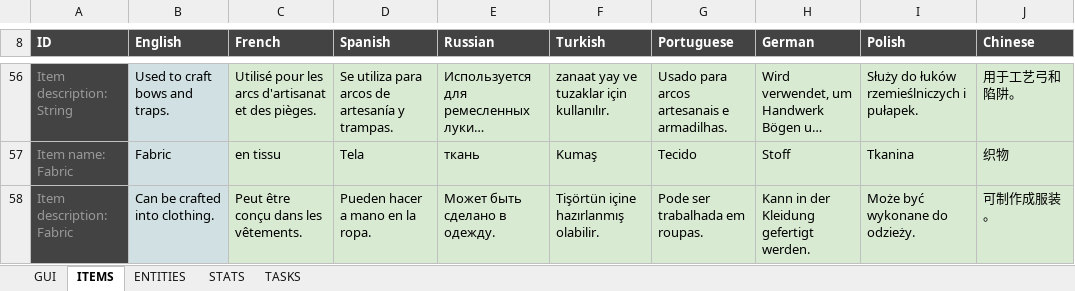
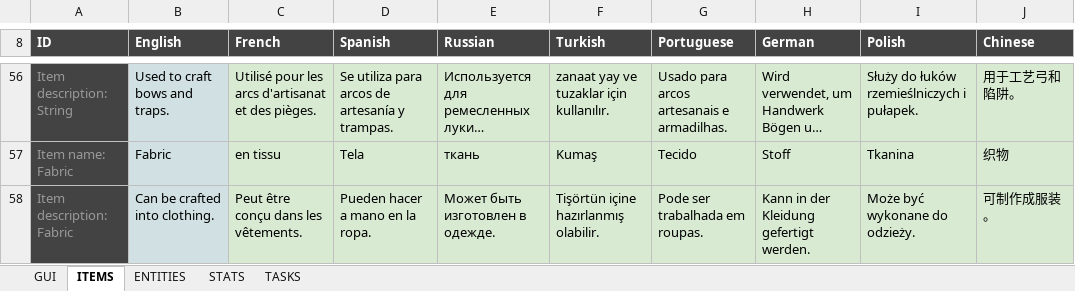
Before and after one commit to Arcanorum/rogueworld, an Excel workbook: server/Dungeonz.io translations.xlsx, sheet ITEMS, drawn as a sheet; only a part is shown, gaps mark what is left out; long unchanged cells end in …; values as stored, in another font and other column widths than the file's, no borders; charts and pictures not drawn; the diff covers the shown part only; the diff names each change by its address in the sheet, - before the commit and + after, or states it on an @@ line.

```diff
--- a/server/Dungeonz.io translations.xlsx (sheet ITEMS)
+++ b/server/Dungeonz.io translations.xlsx (sheet ITEMS)
-E58 (Russian): Может быть сделано в одежду.
+E58 (Russian): Может быть изготовлен в одежде.
```
Also changed, not shown: 6 added rows and 6 edited cells elsewhere in this sheet, sheet GUI, sheet STATS, formulas that keep their value, 25 other files.
